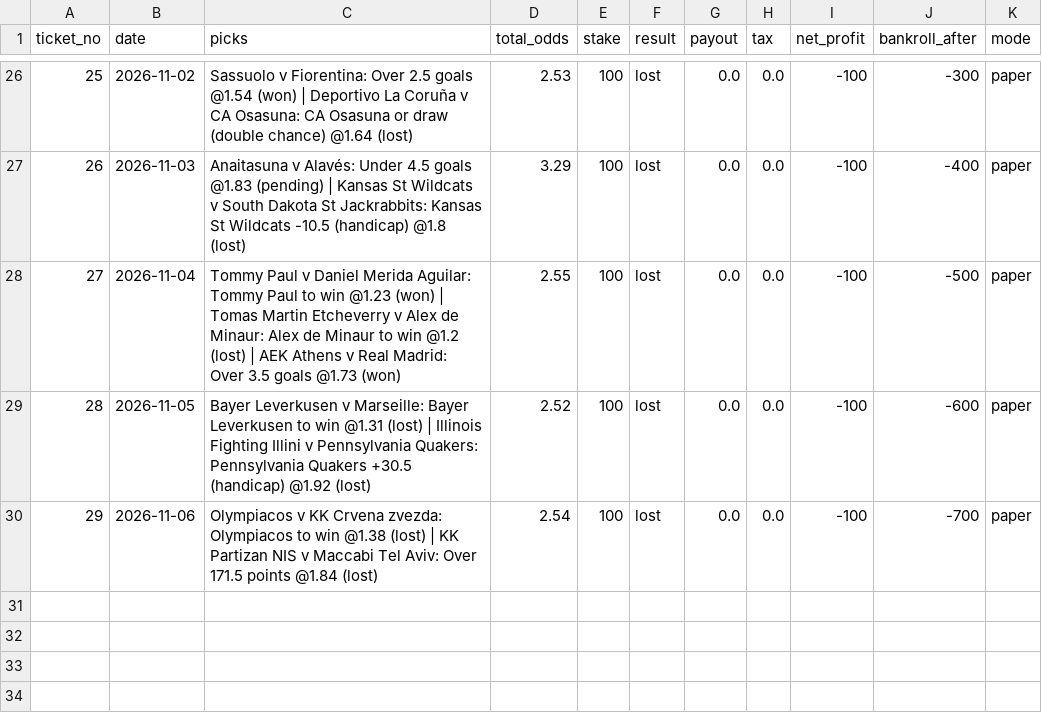
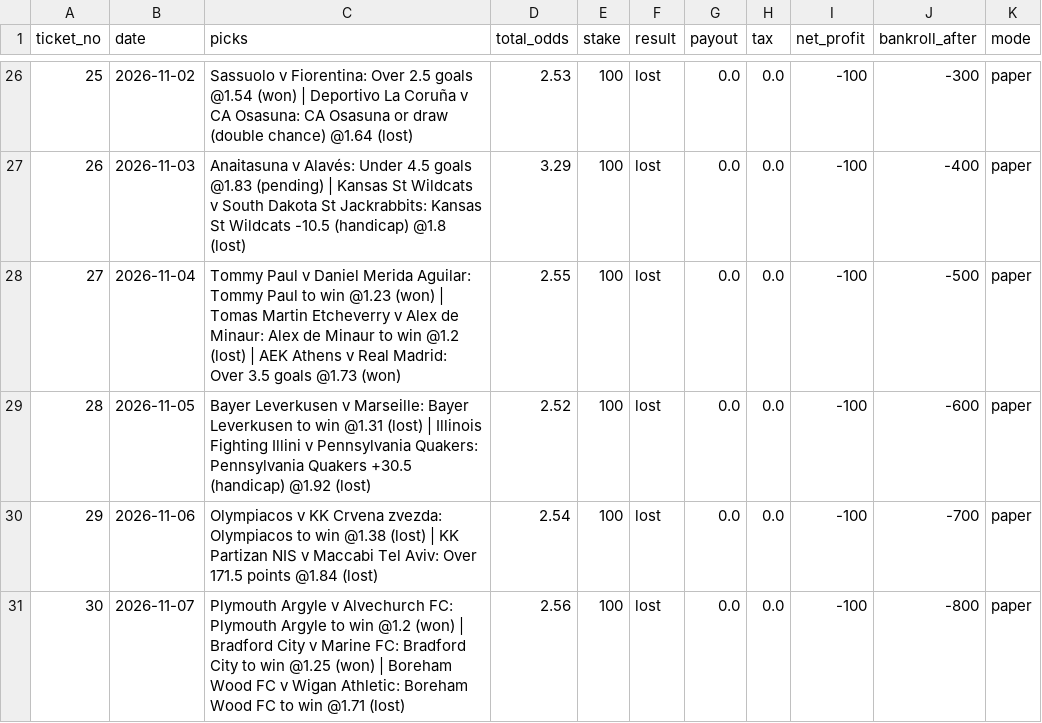
Before and after one commit to tralesmile/kockajse, a CSV file: data/ledger.csv, drawn as a sheet; only a part is shown, gaps mark what is left out.

Commit message:
Update ledger

```diff
--- a/data/ledger.csv
+++ b/data/ledger.csv
@@ -30 +30,2 @@ ticket_no,date,picks,total_odds,stake,result,payout,tax,net_profit,bankroll_afte
 29,2026-11-06,Olympiacos v KK Crvena zvezda: Olympiacos to win @1.38 (lost) | KK Partizan NIS v Maccabi Tel Aviv: Over 171.5 points @1.84 (lost),2.54,100,lost,0.0,0.0,-100,-700,paper
+30,2026-11-07,Plymouth Argyle v Alvechurch FC: Plymouth Argyle to win @1.2 (won) | Bradford City v Marine FC: Bradford City to win @1.25 (won) | Boreham Wood FC v Wigan Athletic: Boreham Wood FC to win @1.71 (lost),2.56,100,lost,0.0,0.0,-100,-800,paper
```
Also changed, not shown: data/shadow.csv, 8 other files.
